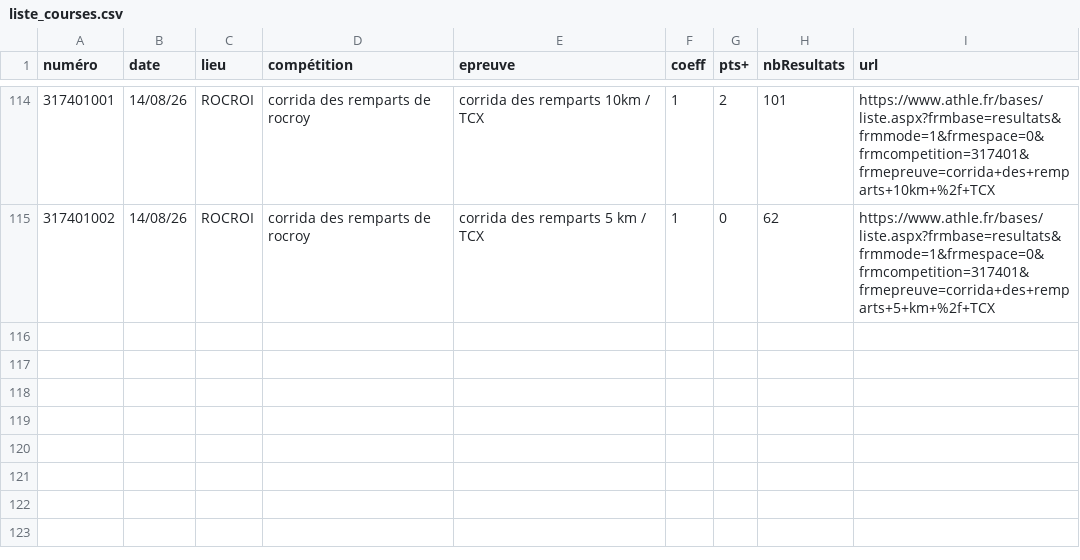
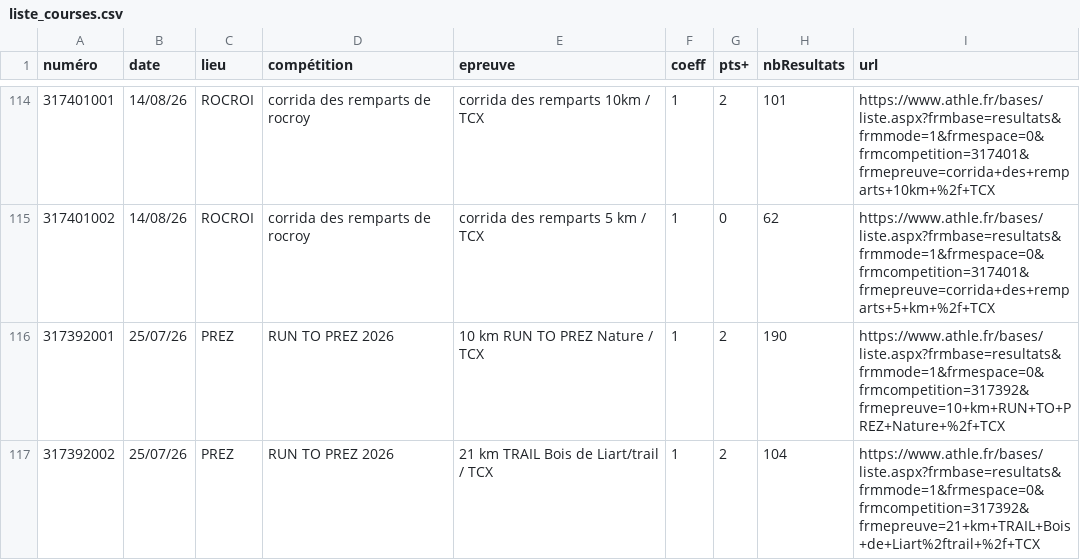
Before and after one commit to bdeblock/classementCoureurs08, a CSV file: liste_courses.csv, drawn as a sheet; only a part is shown, gaps mark what is left out.

```diff
--- a/liste_courses.csv
+++ b/liste_courses.csv
@@ -115 +115,3 @@ numéro,date,lieu,compétition,epreuve,coeff,pts+,nbResultats,url
 317401002,"14/08/26","ROCROI","corrida des remparts de rocroy","corrida des remparts 5 km / TCX",1,0,62,"https://www.athle.fr/bases/liste.aspx?frmbase=resultats&frmmode=1&frmespace=0&frmcompetition=317401&frmepreuve=corrida+des+remparts+5+km+%2f+TCX"
+317392001,"25/07/26","PREZ","RUN TO PREZ 2026","10 km RUN TO PREZ Nature / TCX",1,2,190,"https://www.athle.fr/bases/liste.aspx?frmbase=resultats&frmmode=1&frmespace=0&frmcompetition=317392&frmepreuve=10+km+RUN+TO+PREZ+Nature+%2f+TCX"
+317392002,"25/07/26","PREZ","RUN TO PREZ 2026","21 km TRAIL Bois de Liart/trail / TCX",1,2,104,"https://www.athle.fr/bases/liste.aspx?frmbase=resultats&frmmode=1&frmespace=0&frmcompetition=317392&frmepreuve=21+km+TRAIL+Bois+de+Liart%2ftrail+%2f+TCX"
```
Also changed, not shown: bdd.csv, challenge_clst.csv.
